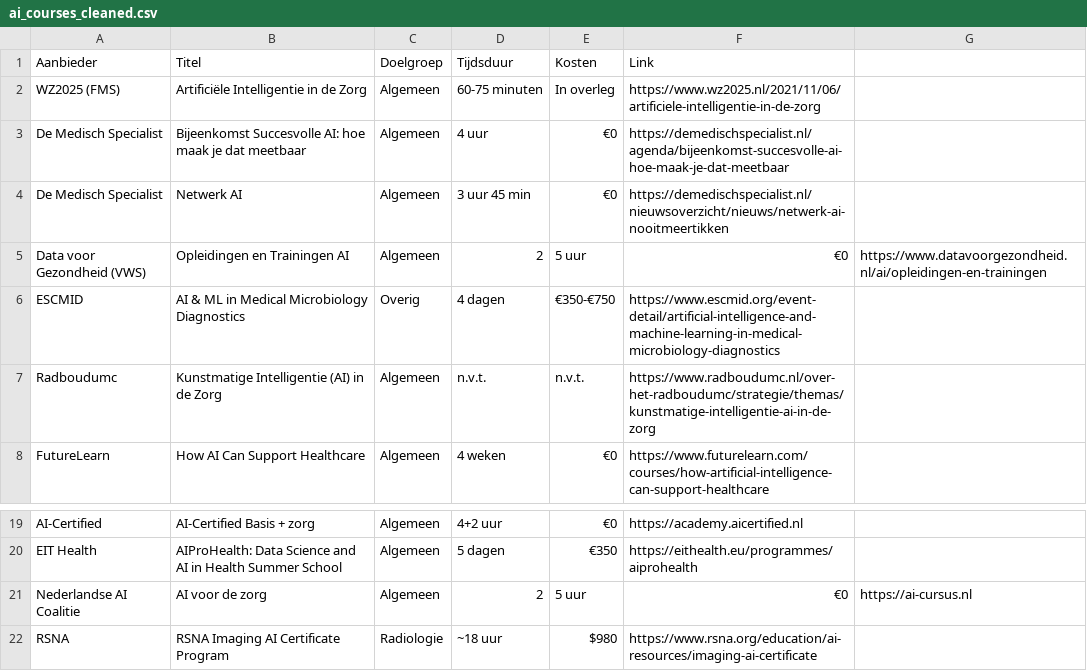
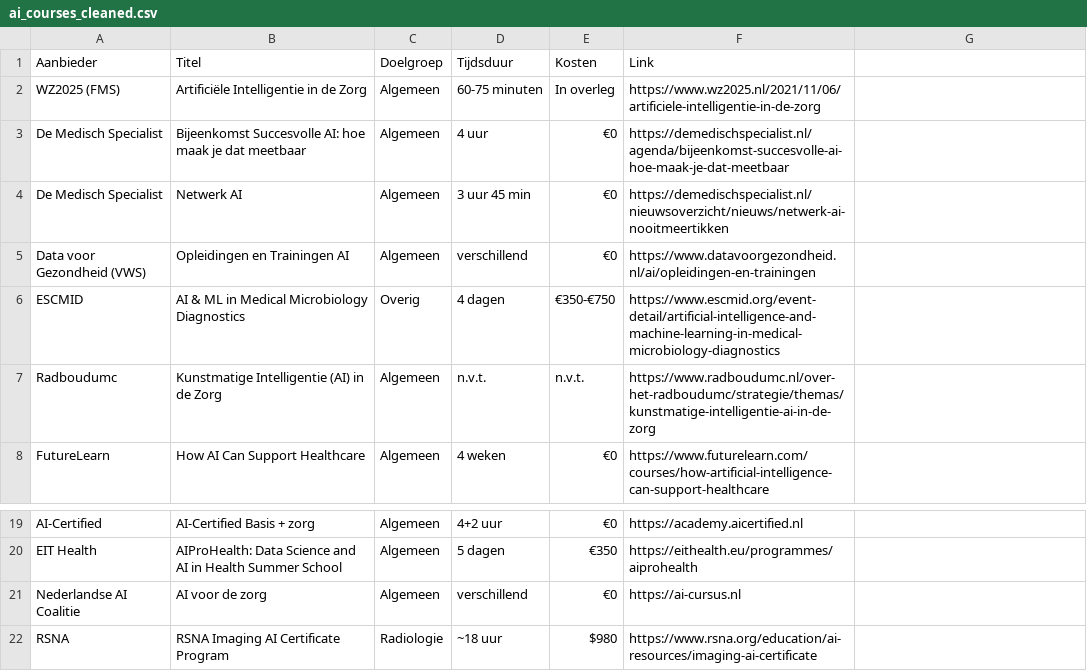
Before and after one commit to Ajsvdk/Ai-Geletterdheid-FMS, a CSV file: docs/ai_courses_cleaned.csv, drawn as a sheet; only a part is shown, gaps mark what is left out.

```diff
--- a/docs/ai_courses_cleaned.csv
+++ b/docs/ai_courses_cleaned.csv
@@ -4,3 +4,3 @@ De Medisch Specialist,Bijeenkomst Succesvolle AI: hoe maak je dat meetbaar,Algem
 De Medisch Specialist,Netwerk AI,Algemeen,3 uur 45 min,€0,https://demedischspecialist.nl/nieuwsoverzicht/nieuws/netwerk-ai-nooitmeertikken
-Data voor Gezondheid (VWS),Opleidingen en Trainingen AI,Algemeen,2,5 uur,€0,https://www.datavoorgezondheid.nl/ai/opleidingen-en-trainingen
+Data voor Gezondheid (VWS),Opleidingen en Trainingen AI,Algemeen,verschillend,€0,https://www.datavoorgezondheid.nl/ai/opleidingen-en-trainingen
 ESCMID,AI & ML in Medical Microbiology Diagnostics,Overig,4 dagen,€350-€750,https://www.escmid.org/event-detail/artificial-intelligence-and-machine-learning-in-medical-microbiology-diagnostics
@@ -20,3 +20,3 @@ AI-Certified,AI-Certified Basis + zorg,Algemeen,4+2 uur,€0,https://academy.aic
 EIT Health,AIProHealth: Data Science and AI in Health Summer School,Algemeen,5 dagen,€350,https://eithealth.eu/programmes/aiprohealth
-Nederlandse AI Coalitie,AI voor de zorg,Algemeen,2,5 uur,€0,https://ai-cursus.nl
+Nederlandse AI Coalitie,AI voor de zorg,Algemeen,verschillend,€0,https://ai-cursus.nl
 RSNA,RSNA Imaging AI Certificate Program,Radiologie,~18 uur,$980,https://www.rsna.org/education/ai-resources/imaging-ai-certificate
```
Also changed, not shown: 2 other files.
